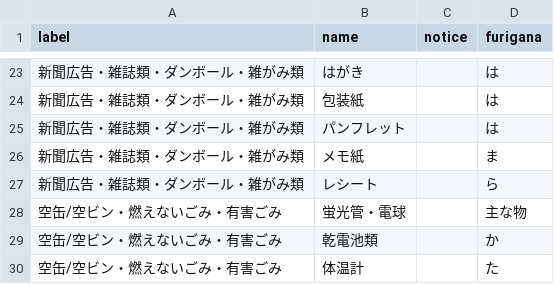
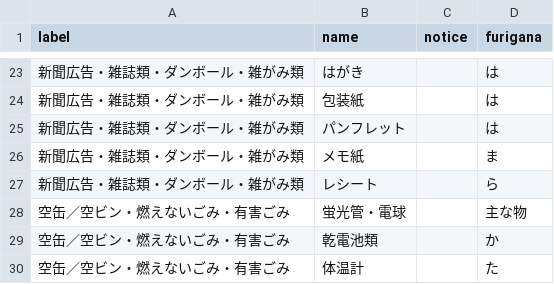
Before and after one commit to codeforsaga/5374_2, a CSV file: data/target.csv, drawn as a sheet; only a part is shown, gaps mark what is left out.

Commit message:
Update target.csv

```diff
--- a/data/target.csv
+++ b/data/target.csv
@@ -27,4 +27,4 @@ label,name,notice,furigana
 新聞広告・雑誌類・ダンボール・雑がみ類,レシート,,ら
-空缶/空ビン・燃えないごみ・有害ごみ,蛍光管・電球,,主な物
-空缶/空ビン・燃えないごみ・有害ごみ,乾電池類,,か
-空缶/空ビン・燃えないごみ・有害ごみ,体温計,,た
+空缶／空ビン・燃えないごみ・有害ごみ,蛍光管・電球,,主な物
+空缶／空ビン・燃えないごみ・有害ごみ,乾電池類,,か
+空缶／空ビン・燃えないごみ・有害ごみ,体温計,,た
```
